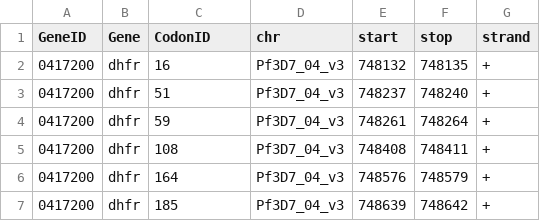
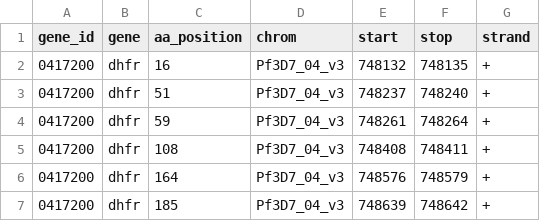
Before and after one commit to EPPIcenter/mad4hatter, a TSV file: panel_information/principal_resistance_marker_info_table.tsv, drawn as a sheet; only a part is shown.

Commit message:
update column names to match plasmogenepi pipeline and be snake case

```diff
--- a/panel_information/principal_resistance_marker_info_table.tsv
+++ b/panel_information/principal_resistance_marker_info_table.tsv
@@ -1,2 +1,2 @@
-GeneID	Gene	CodonID	chr	start	stop	strand
+gene_id	gene	aa_position	chrom	start	stop	strand
 0417200	dhfr	16	Pf3D7_04_v3	748132	748135	+
```
Also changed, not shown: 17 other files.
